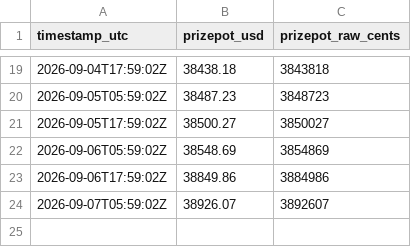
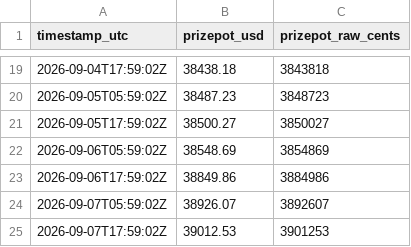
Before and after one commit to Cryptologist99/gigaverse-awakening-tracker, a CSV file: data/pot_history.csv, drawn as a sheet; only a part is shown, gaps mark what is left out.

```diff
--- a/data/pot_history.csv
+++ b/data/pot_history.csv
@@ -24 +24,2 @@ timestamp_utc,prizepot_usd,prizepot_raw_cents
 2026-09-07T05:59:02Z,38926.07,3892607
+2026-09-07T17:59:02Z,39012.53,3901253
```
Also changed, not shown: 3 other files.
